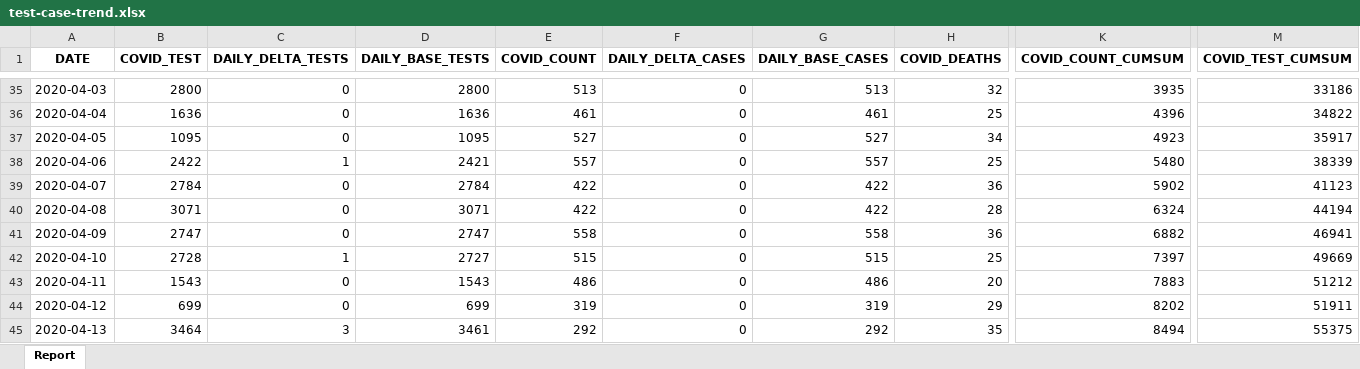
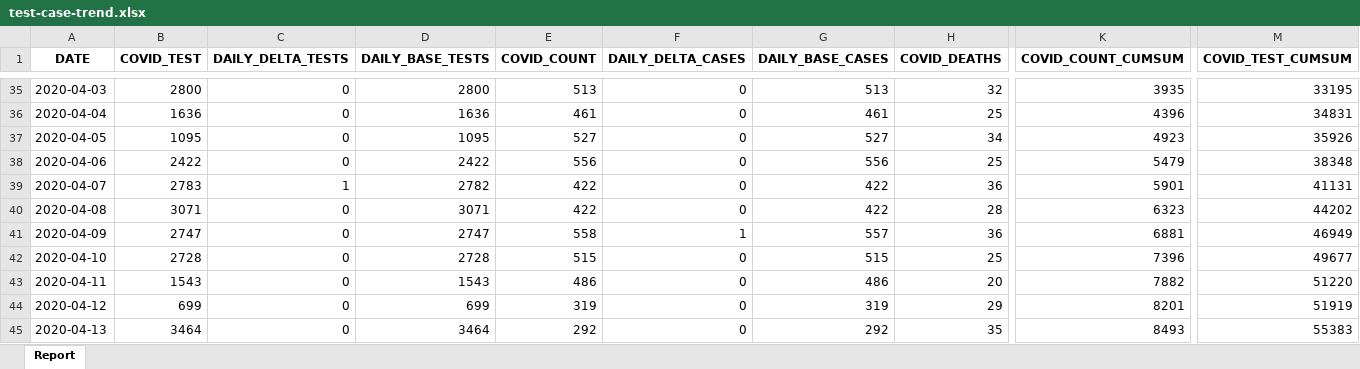
Before and after one commit to ercbk/Indiana-COVID-19-Tracker, an Excel workbook: data/test-case-trend.xlsx, sheet Report, drawn as a sheet; only a part is shown, gaps mark what is left out; values as stored, in another font and other column widths than the file's, no borders; the diff covers the shown part only; the diff names each change by its address in the sheet, - before the commit and + after, or states it on an @@ line.

```diff
--- a/data/test-case-trend.xlsx (sheet Report)
+++ b/data/test-case-trend.xlsx (sheet Report)
-M35 (COVID_TEST_CUMSUM): 33186
+M35 (COVID_TEST_CUMSUM): 33195
-M36 (COVID_TEST_CUMSUM): 34822
+M36 (COVID_TEST_CUMSUM): 34831
-M37 (COVID_TEST_CUMSUM): 35917
+M37 (COVID_TEST_CUMSUM): 35926
-C38 (DAILY_DELTA_TESTS): 1
+C38 (DAILY_DELTA_TESTS): 0
-D38 (DAILY_BASE_TESTS): 2421
+D38 (DAILY_BASE_TESTS): 2422
-E38 (COVID_COUNT): 557
+E38 (COVID_COUNT): 556
-G38 (DAILY_BASE_CASES): 557
+G38 (DAILY_BASE_CASES): 556
-K38 (COVID_COUNT_CUMSUM): 5480
+K38 (COVID_COUNT_CUMSUM): 5479
-M38 (COVID_TEST_CUMSUM): 38339
+M38 (COVID_TEST_CUMSUM): 38348
-B39 (COVID_TEST): 2784
+B39 (COVID_TEST): 2783
-C39 (DAILY_DELTA_TESTS): 0
+C39 (DAILY_DELTA_TESTS): 1
-D39 (DAILY_BASE_TESTS): 2784
+D39 (DAILY_BASE_TESTS): 2782
-K39 (COVID_COUNT_CUMSUM): 5902
+K39 (COVID_COUNT_CUMSUM): 5901
-M39 (COVID_TEST_CUMSUM): 41123
+M39 (COVID_TEST_CUMSUM): 41131
-K40 (COVID_COUNT_CUMSUM): 6324
+K40 (COVID_COUNT_CUMSUM): 6323
-M40 (COVID_TEST_CUMSUM): 44194
+M40 (COVID_TEST_CUMSUM): 44202
-F41 (DAILY_DELTA_CASES): 0
+F41 (DAILY_DELTA_CASES): 1
-G41 (DAILY_BASE_CASES): 558
+G41 (DAILY_BASE_CASES): 557
-K41 (COVID_COUNT_CUMSUM): 6882
+K41 (COVID_COUNT_CUMSUM): 6881
-M41 (COVID_TEST_CUMSUM): 46941
+M41 (COVID_TEST_CUMSUM): 46949
-C42 (DAILY_DELTA_TESTS): 1
+C42 (DAILY_DELTA_TESTS): 0
-D42 (DAILY_BASE_TESTS): 2727
+D42 (DAILY_BASE_TESTS): 2728
-K42 (COVID_COUNT_CUMSUM): 7397
+K42 (COVID_COUNT_CUMSUM): 7396
-M42 (COVID_TEST_CUMSUM): 49669
+M42 (COVID_TEST_CUMSUM): 49677
-K43 (COVID_COUNT_CUMSUM): 7883
+K43 (COVID_COUNT_CUMSUM): 7882
-M43 (COVID_TEST_CUMSUM): 51212
+M43 (COVID_TEST_CUMSUM): 51220
-K44 (COVID_COUNT_CUMSUM): 8202
+K44 (COVID_COUNT_CUMSUM): 8201
-M44 (COVID_TEST_CUMSUM): 51911
+M44 (COVID_TEST_CUMSUM): 51919
-C45 (DAILY_DELTA_TESTS): 3
+C45 (DAILY_DELTA_TESTS): 0
-D45 (DAILY_BASE_TESTS): 3461
+D45 (DAILY_BASE_TESTS): 3464
-K45 (COVID_COUNT_CUMSUM): 8494
+K45 (COVID_COUNT_CUMSUM): 8493
-M45 (COVID_TEST_CUMSUM): 55375
+M45 (COVID_TEST_CUMSUM): 55383
```
Also changed, not shown: 1 added row and 332 edited cells elsewhere in this sheet, 17 other files.
